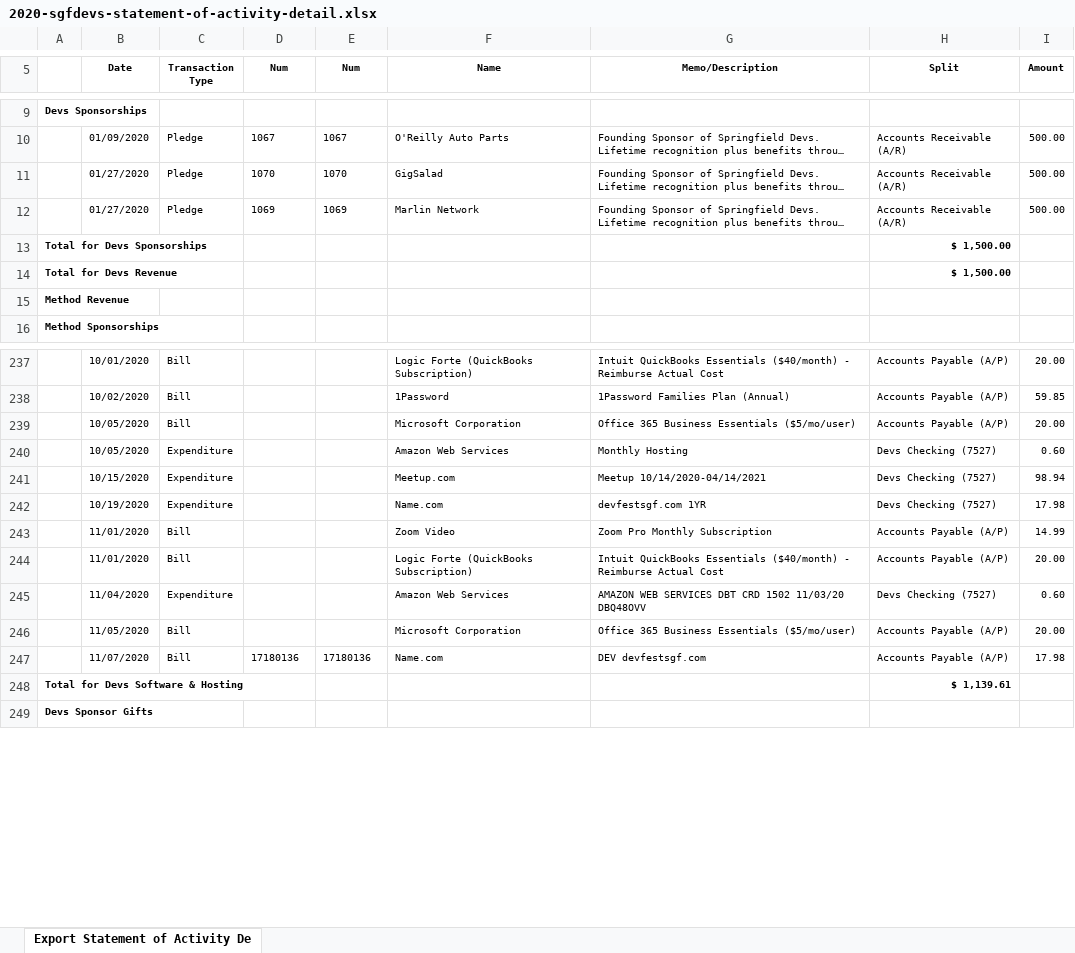
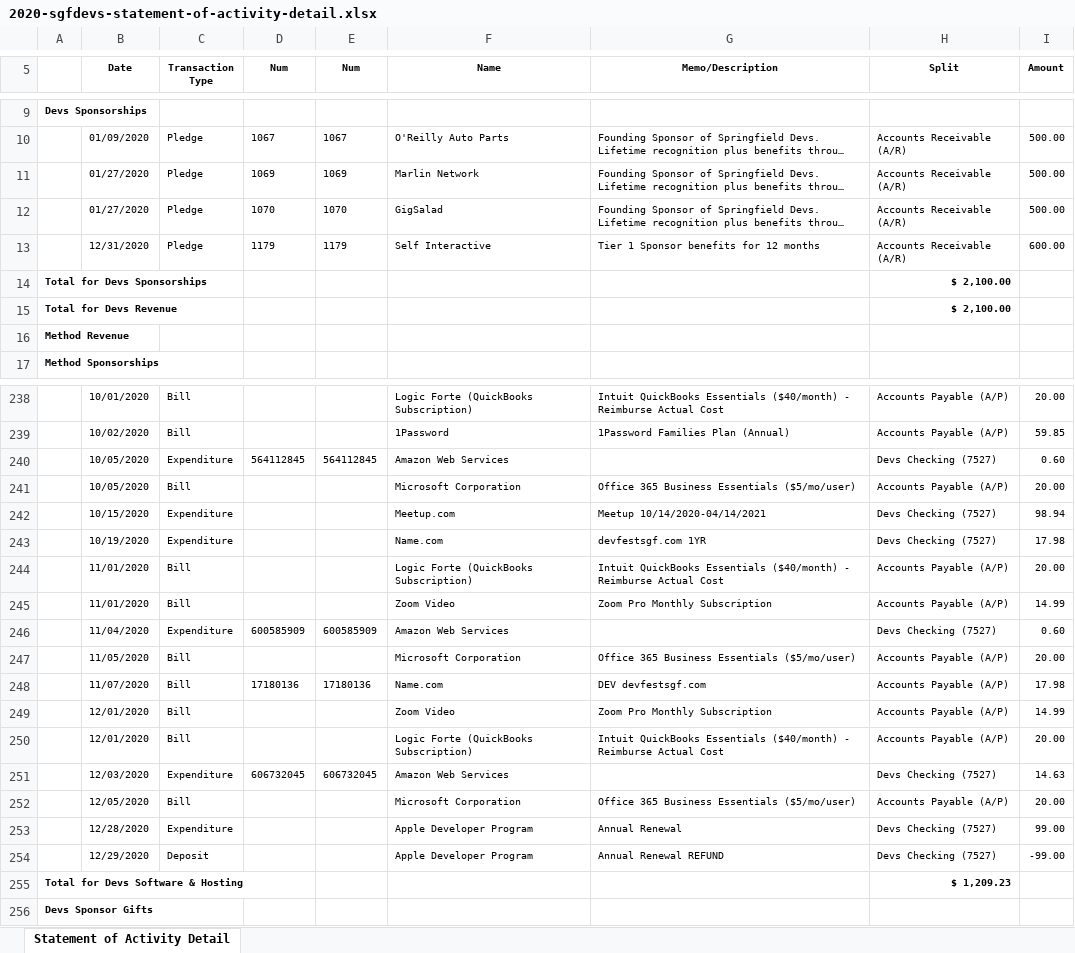
Before and after one commit to sgfdevs/treasurer-reports, an Excel workbook: 2020-sgfdevs-statement-of-activity-detail.xlsx, sheet Statement of Activity Detail, drawn as a sheet; only a part is shown, gaps mark what is left out; long unchanged cells end in …; values as stored, in another font and other column widths than the file's, no borders; removed rows and columns are numbered as before the commit, all else as after; the diff covers the shown part only; the diff names each change by its address in the sheet, - before the commit and + after, or states it on an @@ line.

```diff
--- a/2020-sgfdevs-statement-of-activity-detail.xlsx (sheet Statement of Activity Detail)
+++ b/2020-sgfdevs-statement-of-activity-detail.xlsx (sheet Statement of Activity Detail)
-sheet tab: Export Statement of Activity De
+sheet tab: Statement of Activity Detail
@@ row 12 moved to row 11: 01/27/2020 @@
+row 13:  | 12/31/2020 | Pledge | 1179 | 1179 | Self Interactive | Tier 1 Sponsor benefits for 12 months | Accounts Receivable (A/R) | 600.00
-H14:H15 (Split): $ 1,500.00
+H14:H15 (Split): $ 2,100.00
+row 240:  | 10/05/2020 | Expenditure | 564112845 | 564112845 | Amazon Web Services |  | Devs Checking (7527) | 0.60
-row 240:  | 10/05/2020 | Expenditure |  |  | Amazon Web Services | Monthly Hosting | Devs Checking (7527) | 0.60
-D246 (Num): (empty)
+D246 (Num): 600585909
-E246 (Num): (empty)
+E246 (Num): 600585909
-G246 (Memo/Description): AMAZON WEB SERVICES DBT CRD 1502 11/03/20 DBQ48OVV
+G246 (Memo/Description): (empty)
+row 249:  | 12/01/2020 | Bill |  |  | Zoom Video | Zoom Pro Monthly Subscription | Accounts Payable (A/P) | 14.99
+row 250:  | 12/01/2020 | Bill |  |  | Logic Forte (QuickBooks Subscription) | Intuit QuickBooks Essentials ($40/month) - Reimburse Actual Cost | Accounts Payable (A/P) | 20.00
+row 251:  | 12/03/2020 | Expenditure | 606732045 | 606732045 | Amazon Web Services |  | Devs Checking (7527) | 14.63
+row 252:  | 12/05/2020 | Bill |  |  | Microsoft Corporation | Office 365 Business Essentials ($5/mo/user) | Accounts Payable (A/P) | 20.00
+row 253:  | 12/28/2020 | Expenditure |  |  | Apple Developer Program | Annual Renewal | Devs Checking (7527) | 99.00
+row 254:  | 12/29/2020 | Deposit |  |  | Apple Developer Program | Annual Renewal REFUND | Devs Checking (7527) | -99.00
-H255 (Split): $ 1,139.61
+H255 (Split): $ 1,209.23
```
Also changed, not shown: 31 edited cells elsewhere in this sheet, 2020-sgfdevs-journal.xlsx, 2020-sgfdevs-transaction-detail-by-account.xlsx, 3 other files.
